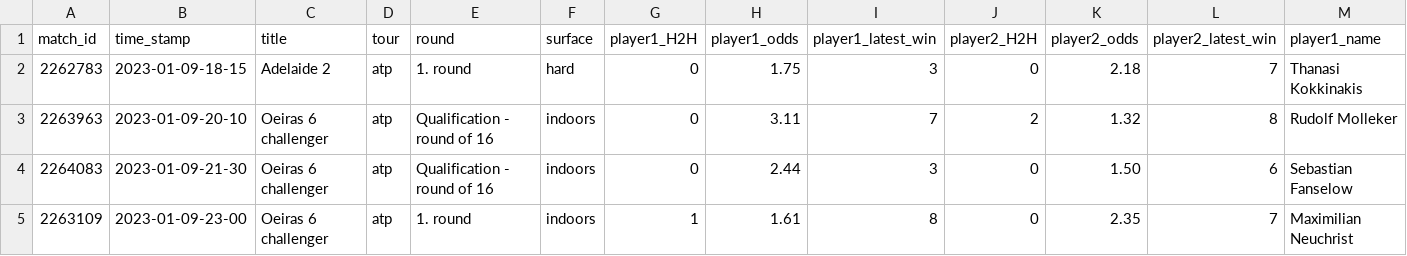
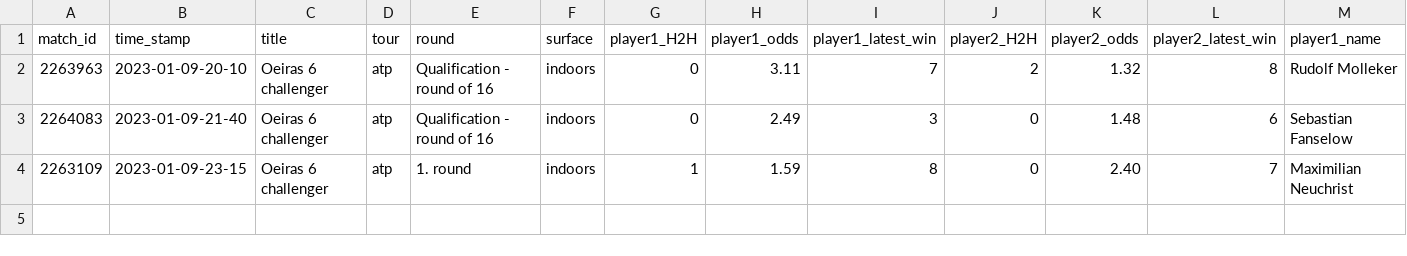
Before and after one commit to ebijun1007/tennis_all_tour_scraper, a CSV file: data/next_48_hours_match.csv, drawn as a sheet; only a part is shown; removed rows and columns are numbered as before the commit, all else as after; rows hold the shown columns only; the diff names each change by its address in the sheet, - before the commit and + after, or states it on an @@ line.

```diff
--- a/data/next_48_hours_match.csv
+++ b/data/next_48_hours_match.csv
-row 2: 2262783 | 2023-01-09-18-15 | Adelaide 2 | atp | 1. round | hard | 0 | 1.75 | 3 | 0 | 2.18 | 7 | Thanasi Kokkinakis
-B3 (time_stamp): 2023-01-09-21-30
+B3 (time_stamp): 2023-01-09-21-40
-H3 (player1_odds): 2.44
+H3 (player1_odds): 2.49
-K3 (player2_odds): 1.50
+K3 (player2_odds): 1.48
-B4 (time_stamp): 2023-01-09-23-00
+B4 (time_stamp): 2023-01-09-23-15
-H4 (player1_odds): 1.61
+H4 (player1_odds): 1.59
-K4 (player2_odds): 2.35
+K4 (player2_odds): 2.40
```
Also changed, not shown: atp.csv, data/2023-01-08.csv, 2 other files.
